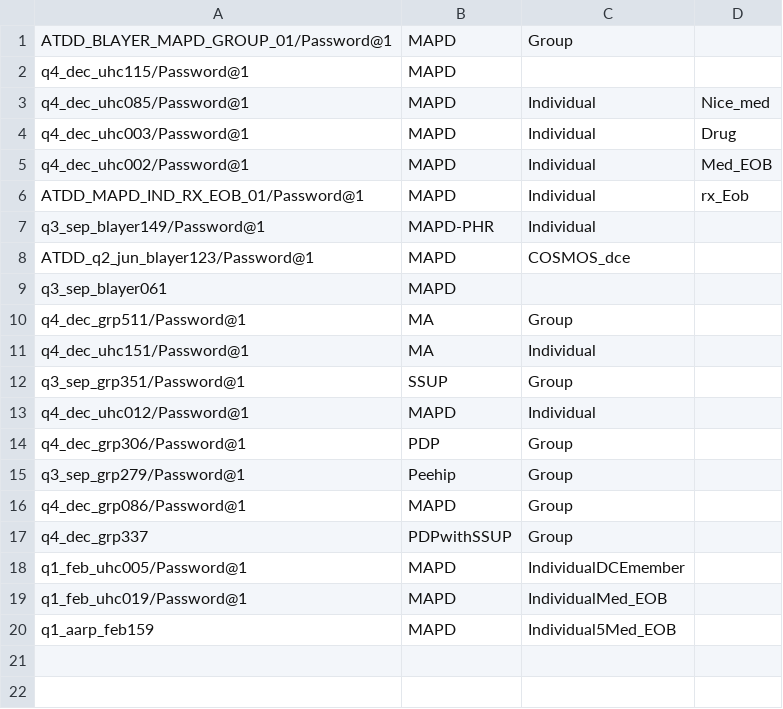
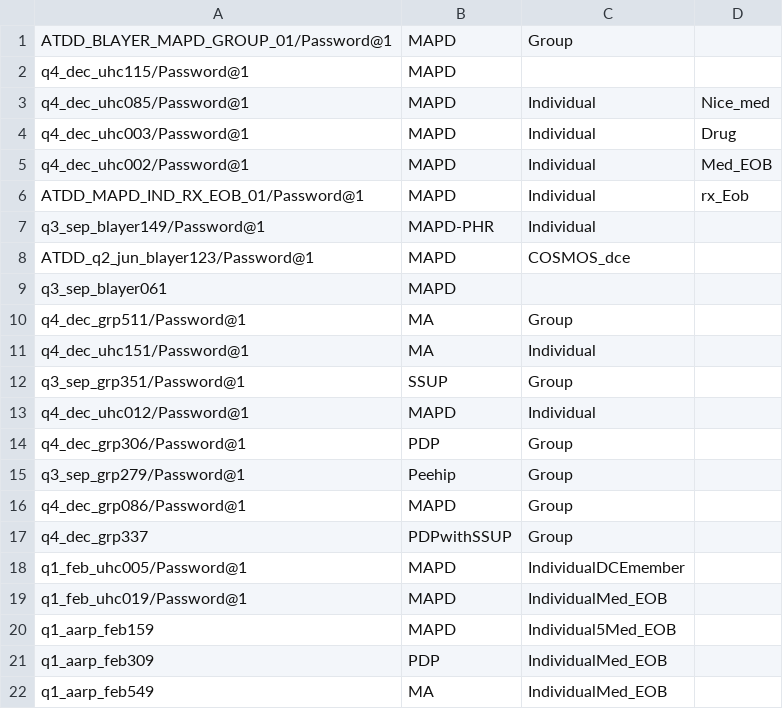
Before and after one commit to swati13oct/MnR, a CSV file: cukesatdd/src/main/resources/database/UMS-Member-Type.csv, drawn as a sheet; the diff names each change by its address in the sheet, - before the commit and + after, or states it on an @@ line.

Commit message:
F00000:US000000-Adding more member for scripts

```diff
--- a/cukesatdd/src/main/resources/database/UMS-Member-Type.csv
+++ b/cukesatdd/src/main/resources/database/UMS-Member-Type.csv
+row 21: q1_aarp_feb309 | PDP | IndividualMed_EOB
+row 22: q1_aarp_feb549 | MA | IndividualMed_EOB
```
Also changed, not shown: 1 other file.
